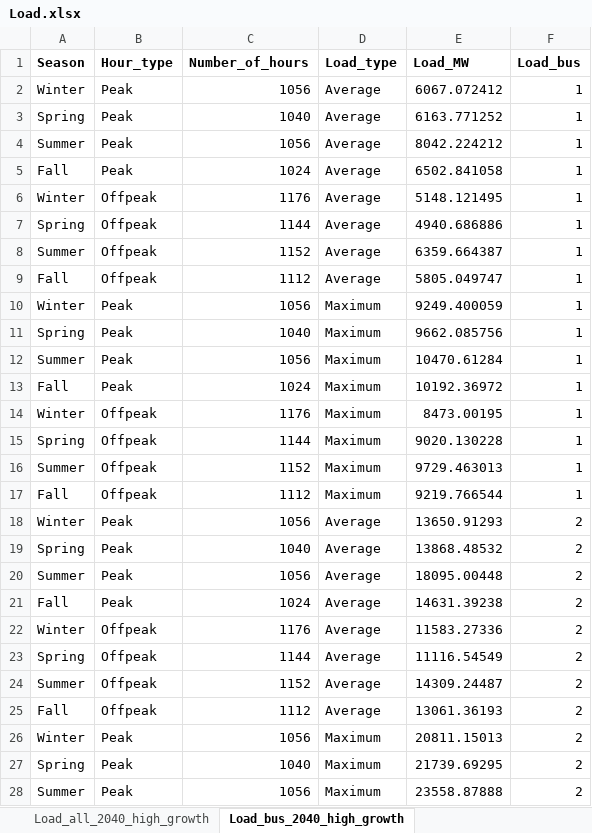
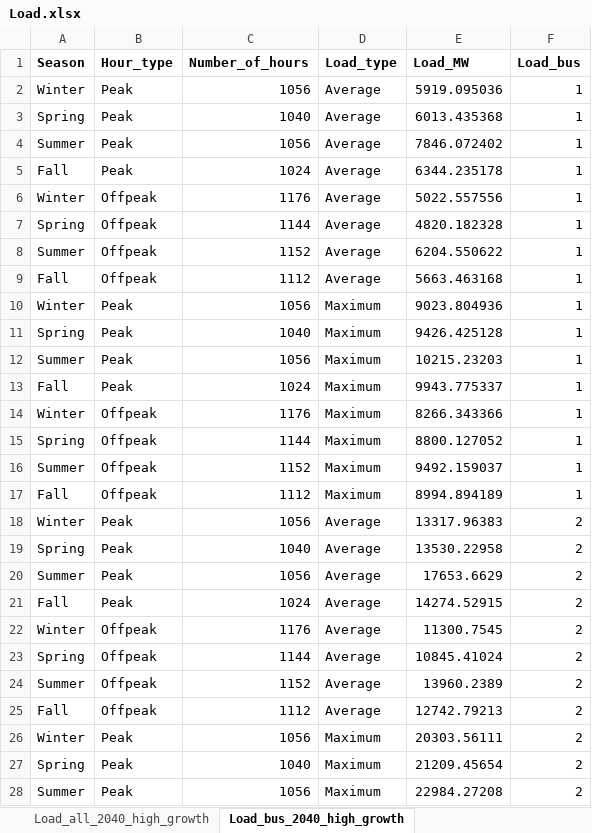
Before and after one commit to keremakdemir/NicISO_Planning, an Excel workbook: Data/Load.xlsx, sheet Load_bus_2040_high_growth, drawn as a sheet; only a part is shown; values as stored, in another font and other column widths than the file's, no borders; the diff covers the shown part only; the diff names each change by its address in the sheet, - before the commit and + after, or states it on an @@ line.

```diff
--- a/Data/Load.xlsx (sheet Load_bus_2040_high_growth)
+++ b/Data/Load.xlsx (sheet Load_bus_2040_high_growth)
-E2 (Load_MW): 6067.072412
+E2 (Load_MW): 5919.095036
-E3 (Load_MW): 6163.771252
+E3 (Load_MW): 6013.435368
-E4 (Load_MW): 8042.224212
+E4 (Load_MW): 7846.072402
-E5 (Load_MW): 6502.841058
+E5 (Load_MW): 6344.235178
-E6 (Load_MW): 5148.121495
+E6 (Load_MW): 5022.557556
-E7 (Load_MW): 4940.686886
+E7 (Load_MW): 4820.182328
-E8 (Load_MW): 6359.664387
+E8 (Load_MW): 6204.550622
-E9 (Load_MW): 5805.049747
+E9 (Load_MW): 5663.463168
-E10 (Load_MW): 9249.400059
+E10 (Load_MW): 9023.804936
-E11 (Load_MW): 9662.085756
+E11 (Load_MW): 9426.425128
-E12 (Load_MW): 10470.61284
+E12 (Load_MW): 10215.23203
-E13 (Load_MW): 10192.36972
+E13 (Load_MW): 9943.775337
-E14 (Load_MW): 8473.00195
+E14 (Load_MW): 8266.343366
-E15 (Load_MW): 9020.130228
+E15 (Load_MW): 8800.127052
-E16 (Load_MW): 9729.463013
+E16 (Load_MW): 9492.159037
-E17 (Load_MW): 9219.766544
+E17 (Load_MW): 8994.894189
-E18 (Load_MW): 13650.91293
+E18 (Load_MW): 13317.96383
-E19 (Load_MW): 13868.48532
+E19 (Load_MW): 13530.22958
-E20 (Load_MW): 18095.00448
+E20 (Load_MW): 17653.6629
-E21 (Load_MW): 14631.39238
+E21 (Load_MW): 14274.52915
-E22 (Load_MW): 11583.27336
+E22 (Load_MW): 11300.7545
-E23 (Load_MW): 11116.54549
+E23 (Load_MW): 10845.41024
-E24 (Load_MW): 14309.24487
+E24 (Load_MW): 13960.2389
-E25 (Load_MW): 13061.36193
+E25 (Load_MW): 12742.79213
-E26 (Load_MW): 20811.15013
+E26 (Load_MW): 20303.56111
-E27 (Load_MW): 21739.69295
+E27 (Load_MW): 21209.45654
-E28 (Load_MW): 23558.87888
+E28 (Load_MW): 22984.27208
```
Also changed, not shown: 21 edited cells elsewhere in this sheet, sheet Load_bus_2040_low_growth, sheet Load_all_2040_low_growth, sheet Load_all_2040_high_growth, other sheet tabs, formulas that keep their value, Data/Generators.xlsx, Data/Interchange.xlsx, 9 other files.
